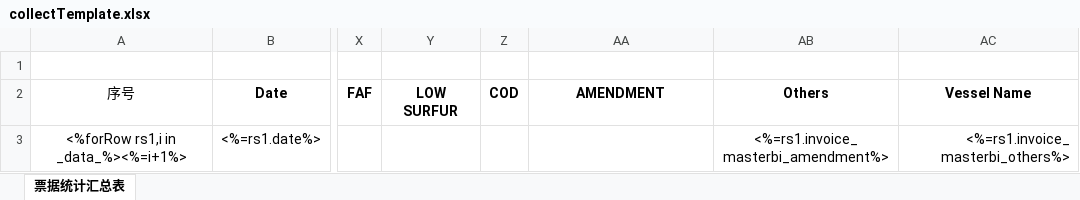
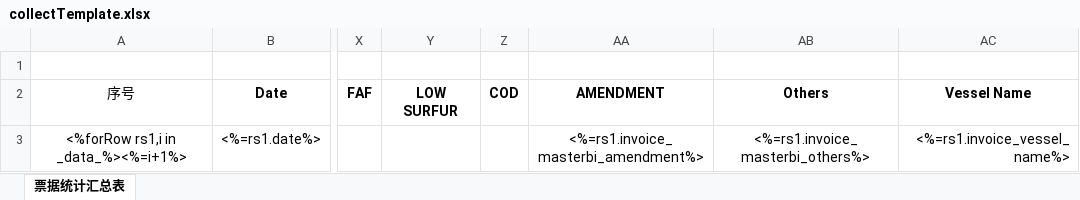
Before and after one commit to LiqunHu/zhongtan-server, an Excel workbook: excelTemplate/collectTemplate.xlsx, sheet 票据统计汇总表, drawn as a sheet; only a part is shown, gaps mark what is left out; values as stored, in another font and other column widths than the file's, no borders; the diff names each change by its address in the sheet, - before the commit and + after, or states it on an @@ line.

Commit message:
修改

```diff
--- a/excelTemplate/collectTemplate.xlsx (sheet 票据统计汇总表)
+++ b/excelTemplate/collectTemplate.xlsx (sheet 票据统计汇总表)
-AA3 (AMENDMENT): (empty)
+AA3 (AMENDMENT): <%=rs1.invoice_masterbi_amendment%>
-AB3 (Others): <%=rs1.invoice_masterbi_amendment%>
+AB3 (Others): <%=rs1.invoice_masterbi_others%>
-AC3 (Vessel Name): <%=rs1.invoice_masterbi_others%>
+AC3 (Vessel Name): <%=rs1.invoice_vessel_name%>
```
